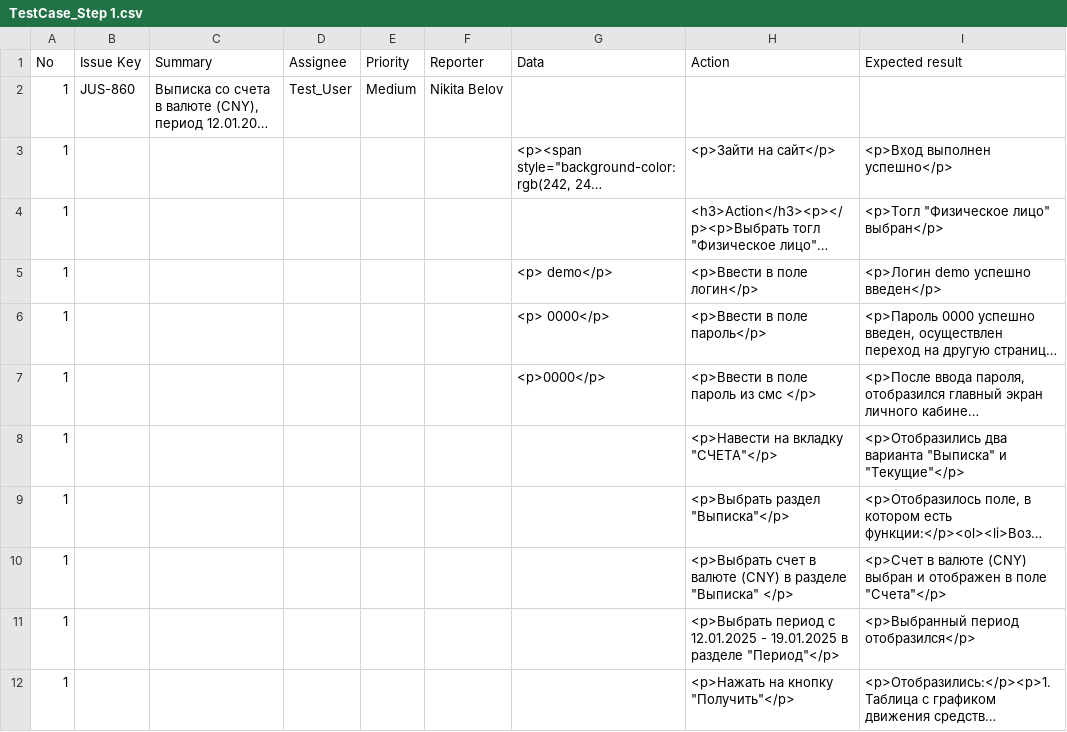
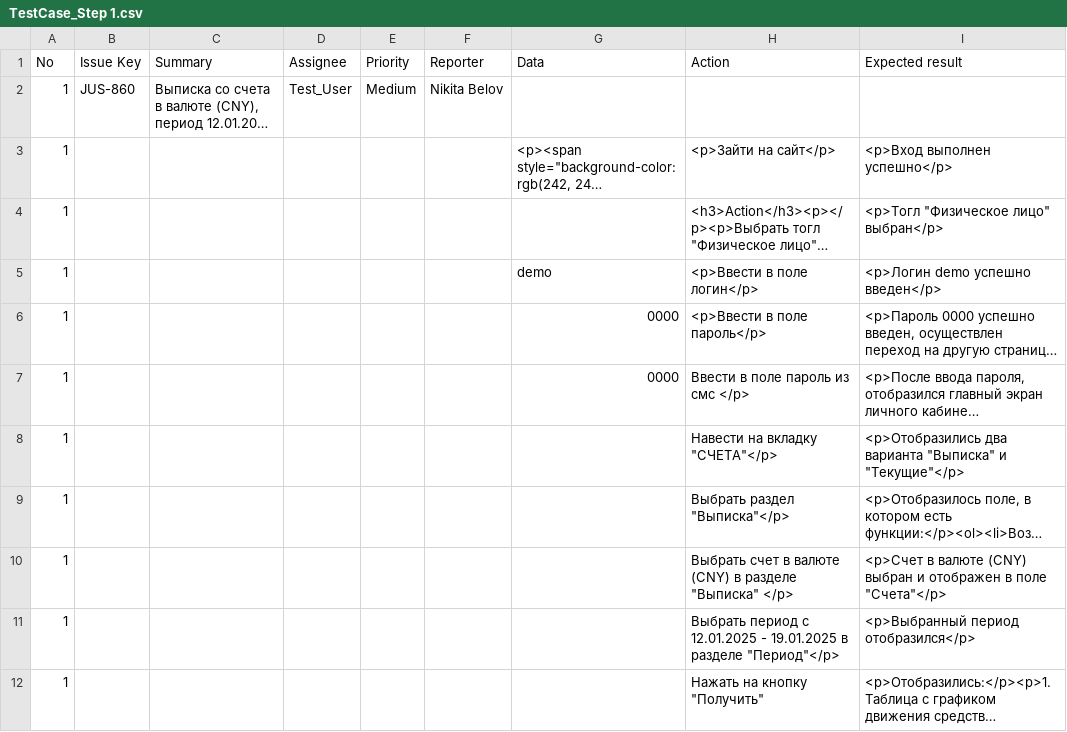
Before and after one commit to Mariavesna01/Final-Project_QA, a CSV file: Test-cases/TestCase_Step 1.csv, drawn as a sheet; long unchanged cells end in …; the diff names each change by its address in the sheet, - before the commit and + after, or states it on an @@ line.

Commit message:
Update TestCase_Step 1.csv

```diff
--- a/Test-cases/TestCase_Step 1.csv
+++ b/Test-cases/TestCase_Step 1.csv
-G5 (Data): <p> demo</p>
+G5 (Data): demo
-G6 (Data): <p> 0000</p>
+G6 (Data): 0000
-G7 (Data): <p>0000</p>
+G7 (Data): 0000
-H7 (Action): <p>Ввести в поле пароль из смс </p>
+H7 (Action): Ввести в поле пароль из смс </p>
-H8 (Action): <p>Навести на вкладку "СЧЕТА"</p>
+H8 (Action): Навести на вкладку "СЧЕТА"</p>
-H9 (Action): <p>Выбрать раздел "Выписка"</p>
+H9 (Action): Выбрать раздел "Выписка"</p>
-H10 (Action): <p>Выбрать счет в…
+H10 (Action): Выбрать счет в…
-H11 (Action): <p>Выбрать период с…
+H11 (Action): Выбрать период с…
-H12 (Action): <p>Нажать на кнопку "Получить"</p>
+H12 (Action): Нажать на кнопку "Получить"
```
